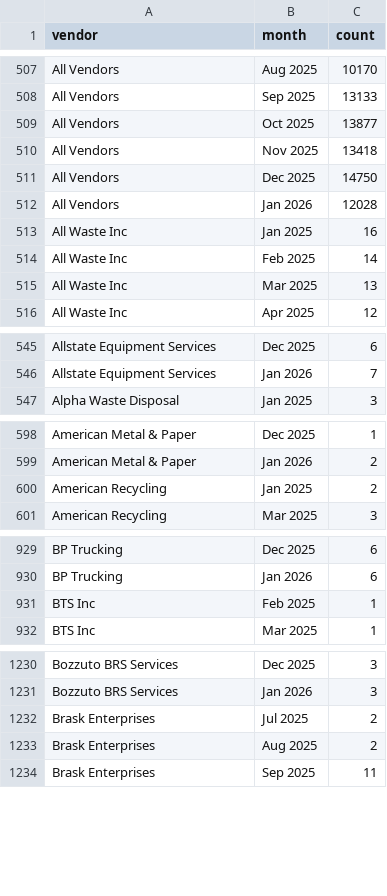
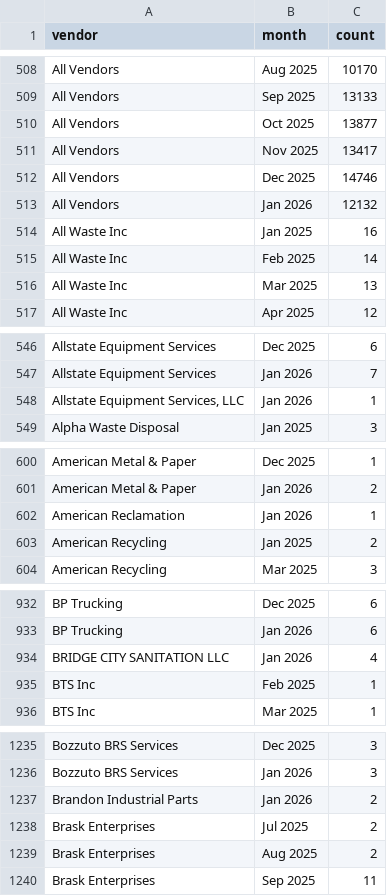
Before and after one commit to shane-wasteology/incoming-bills-dashboard, a CSV file: monthly_trend.csv, drawn as a sheet; only a part is shown, gaps mark what is left out; the diff covers the shown part only.

```diff
--- a/monthly_trend.csv
+++ b/monthly_trend.csv
@@ -509,5 +510,5 @@ All Vendors,Sep 2025,13133
 All Vendors,Oct 2025,13877
-All Vendors,Nov 2025,13418
-All Vendors,Dec 2025,14750
-All Vendors,Jan 2026,12028
+All Vendors,Nov 2025,13417
+All Vendors,Dec 2025,14746
+All Vendors,Jan 2026,12132
 All Waste Inc,Jan 2025,16
@@ -546,2 +547,3 @@ Allstate Equipment Services,Dec 2025,6
 Allstate Equipment Services,Jan 2026,7
+"Allstate Equipment Services, LLC",Jan 2026,1
 Alpha Waste Disposal,Jan 2025,3
@@ -599,2 +601,3 @@ American Metal & Paper,Dec 2025,1
 American Metal & Paper,Jan 2026,2
+American Reclamation,Jan 2026,1
 American Recycling,Jan 2025,2
@@ -930,2 +933,3 @@ BP Trucking,Dec 2025,6
 BP Trucking,Jan 2026,6
+BRIDGE CITY SANITATION LLC,Jan 2026,4
 BTS Inc,Feb 2025,1
@@ -1231,2 +1236,3 @@ Bozzuto BRS Services,Dec 2025,3
 Bozzuto BRS Services,Jan 2026,3
+Brandon Industrial Parts,Jan 2026,2
 Brask Enterprises,Jul 2025,2
```
Also changed, not shown: 29 added rows, 4 removed rows and 80 edited cells elsewhere in this file, alerts.csv, daily_mtd.csv.
